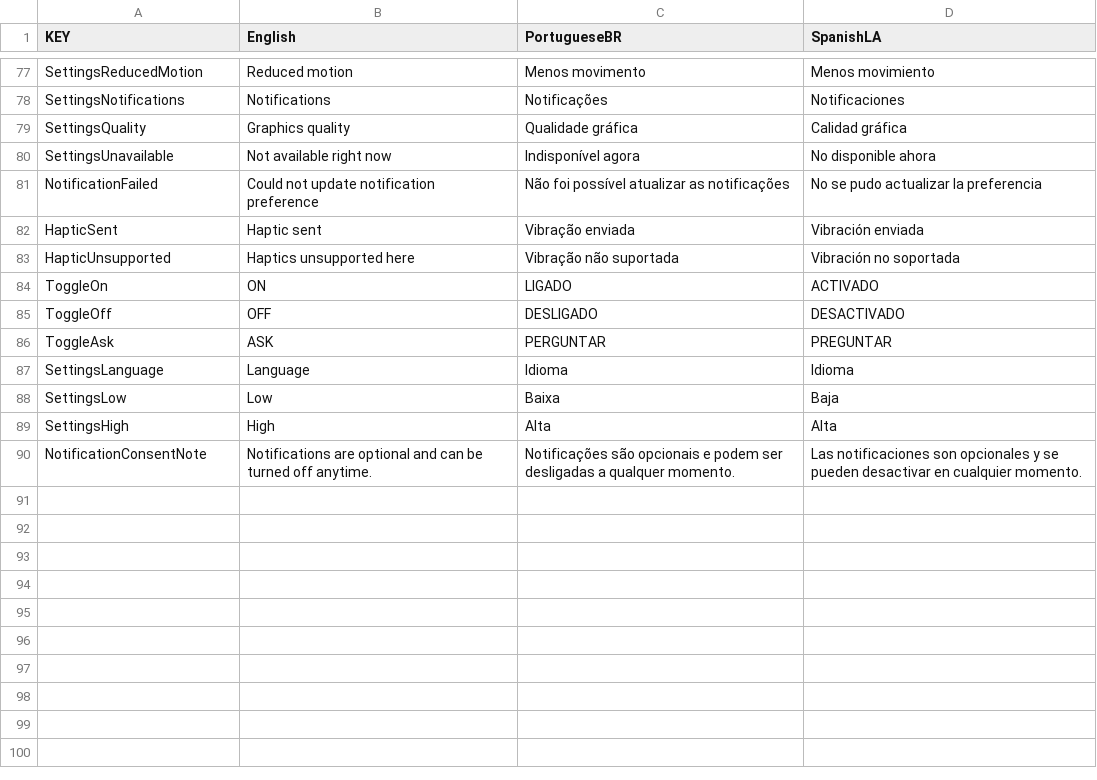
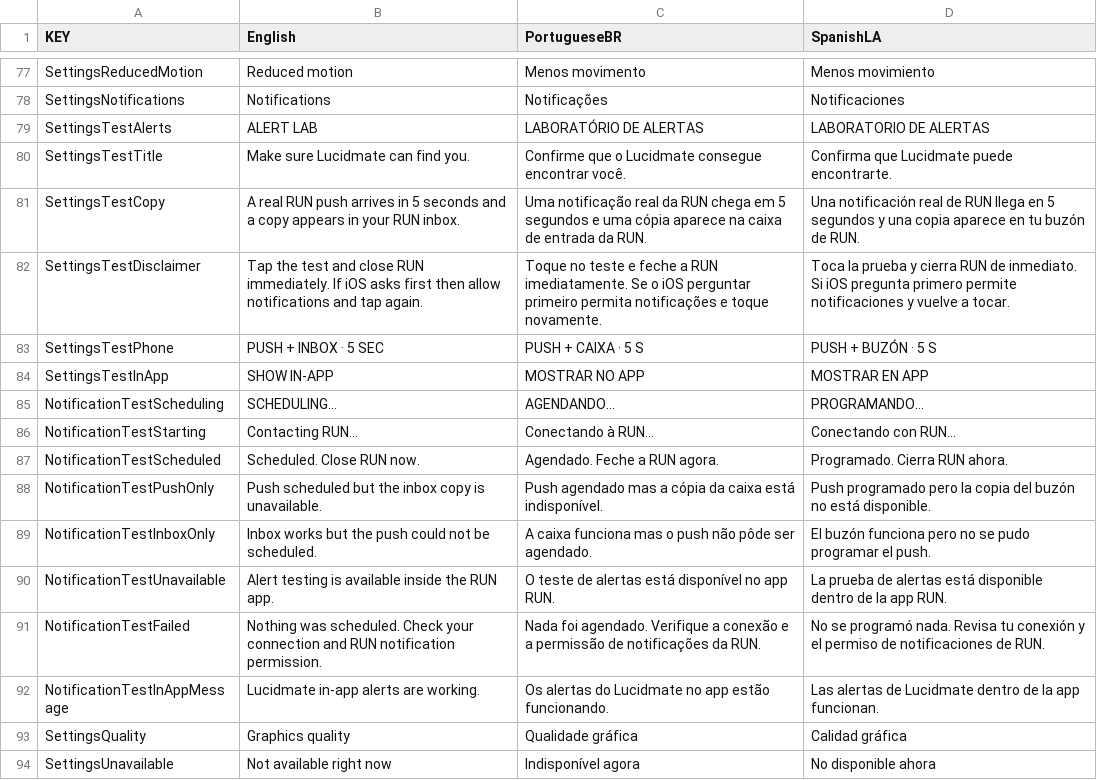
Before and after one commit to LorenzGit/rundot_lucidmate, a CSV file: src/assets/strings.csv, drawn as a sheet; only a part is shown, gaps mark what is left out; the shorter side is filled out with more unchanged rows; the diff names each change by its address in the sheet, - before the commit and + after, or states it on an @@ line.

Commit message:
Release Lucidmate v1.0.12

```diff
--- a/src/assets/strings.csv
+++ b/src/assets/strings.csv
+row 79: SettingsTestAlerts | ALERT LAB | LABORATÓRIO DE ALERTAS | LABORATORIO DE ALERTAS
+row 80: SettingsTestTitle | Make sure Lucidmate can find you. | Confirme que o Lucidmate consegue encontrar você. | Confirma que Lucidmate puede encontrarte.
+row 81: SettingsTestCopy | A real RUN push arrives in 5 seconds and a copy appears in your RUN inbox. | Uma notificação real da RUN chega em 5 segundos e uma cópia aparece na caixa de entrada da RUN. | Una notificación real de RUN llega en 5 segundos y una copia aparece en tu buzón de RUN.
+row 82: SettingsTestDisclaimer | Tap the test and close RUN immediately. If iOS asks first then allow notifications and tap again. | Toque no teste e feche a RUN imediatamente. Se o iOS perguntar primeiro permita notificações e toque novamente. | Toca la prueba y cierra RUN de inmediato. Si iOS pregunta primero permite notificaciones y vuelve a tocar.
+row 83: SettingsTestPhone | PUSH + INBOX · 5 SEC | PUSH + CAIXA · 5 S | PUSH + BUZÓN · 5 S
+row 84: SettingsTestInApp | SHOW IN-APP | MOSTRAR NO APP | MOSTRAR EN APP
+row 85: NotificationTestScheduling | SCHEDULING… | AGENDANDO… | PROGRAMANDO…
+row 86: NotificationTestStarting | Contacting RUN… | Conectando à RUN… | Conectando con RUN…
+row 87: NotificationTestScheduled | Scheduled. Close RUN now. | Agendado. Feche a RUN agora. | Programado. Cierra RUN ahora.
+row 88: NotificationTestPushOnly | Push scheduled but the inbox copy is unavailable. | Push agendado mas a cópia da caixa está indisponível. | Push programado pero la copia del buzón no está disponible.
+row 89: NotificationTestInboxOnly | Inbox works but the push could not be scheduled. | A caixa funciona mas o push não pôde ser agendado. | El buzón funciona pero no se pudo programar el push.
+row 90: NotificationTestUnavailable | Alert testing is available inside the RUN app. | O teste de alertas está disponível no app RUN. | La prueba de alertas está disponible dentro de la app RUN.
+row 91: NotificationTestFailed | Nothing was scheduled. Check your connection and RUN notification permission. | Nada foi agendado. Verifique a conexão e a permissão de notificações da RUN. | No se programó nada. Revisa tu conexión y el permiso de notificaciones de RUN.
+row 92: NotificationTestInAppMessage | Lucidmate in-app alerts are working. | Os alertas do Lucidmate no app estão funcionando. | Las alertas de Lucidmate dentro de la app funcionan.
```
Also changed, not shown: 10 other files.
